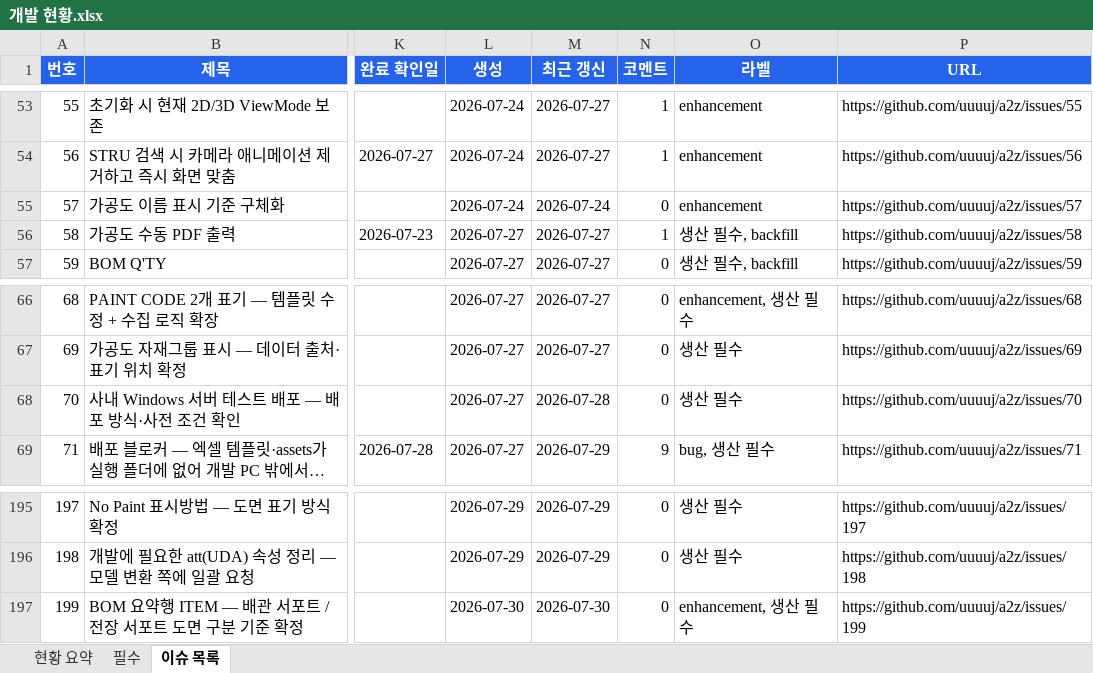
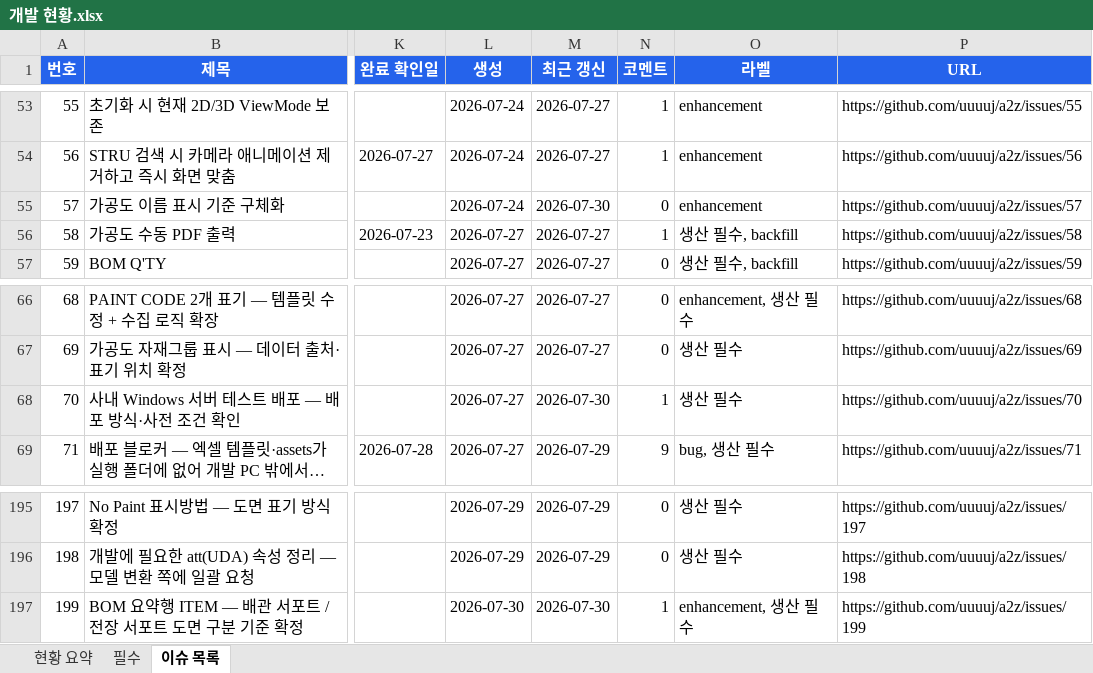
Before and after one commit to uuuuj/a2z, an Excel workbook: 개발 현황.xlsx, sheet 이슈 목록, drawn as a sheet; only a part is shown, gaps mark what is left out; long unchanged cells end in …; values as stored, in another font and other column widths than the file's, no borders; the diff covers the shown part only; the diff names each change by its address in the sheet, - before the commit and + after, or states it on an @@ line.

```diff
--- a/개발 현황.xlsx (sheet 이슈 목록)
+++ b/개발 현황.xlsx (sheet 이슈 목록)
-M55 (최근 갱신): 2026-07-24
+M55 (최근 갱신): 2026-07-30
-M68 (최근 갱신): 2026-07-28
+M68 (최근 갱신): 2026-07-30
-N68 (코멘트): 0
+N68 (코멘트): 1
-N197 (코멘트): 0
+N197 (코멘트): 1
```
Also changed, not shown: 37 edited cells elsewhere in this sheet, sheet 현황 요약, 1 other file.
